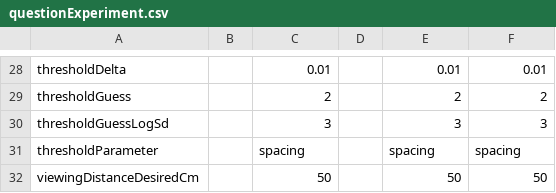
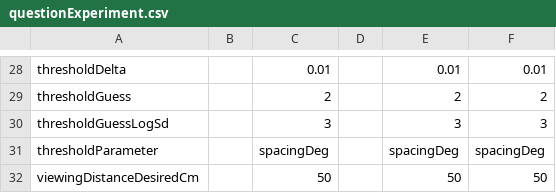
Before and after one commit to EasyEyes/threshold, a CSV file: examples/tables/questionExperiment.csv, drawn as a sheet; only a part is shown, gaps mark what is left out.

```diff
--- a/examples/tables/questionExperiment.csv
+++ b/examples/tables/questionExperiment.csv
@@ -30,3 +30,3 @@ thresholdGuess,,2,,2,2
 thresholdGuessLogSd,,3,,3,3
-thresholdParameter,,spacing,,spacing,spacing
+thresholdParameter,,spacingDeg,,spacingDeg,spacingDeg
 viewingDistanceDesiredCm,,50,,50,50
```
Also changed, not shown: examples/tables/demoExperiment.csv, examples/tables/minimalExperiment.csv, 4 other files.
